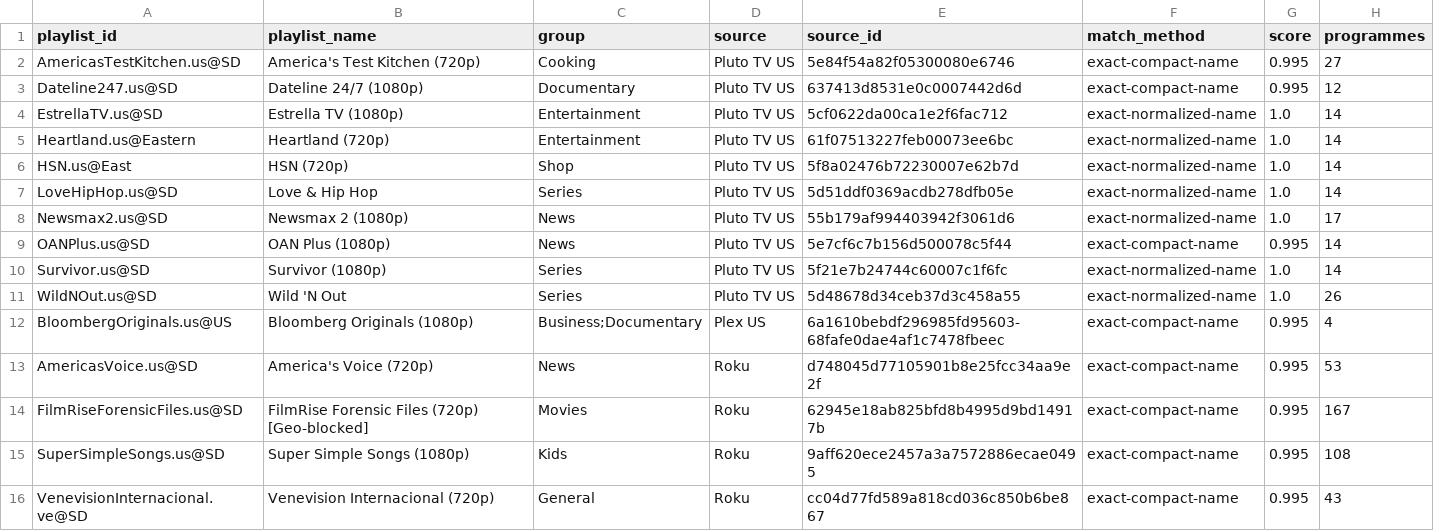
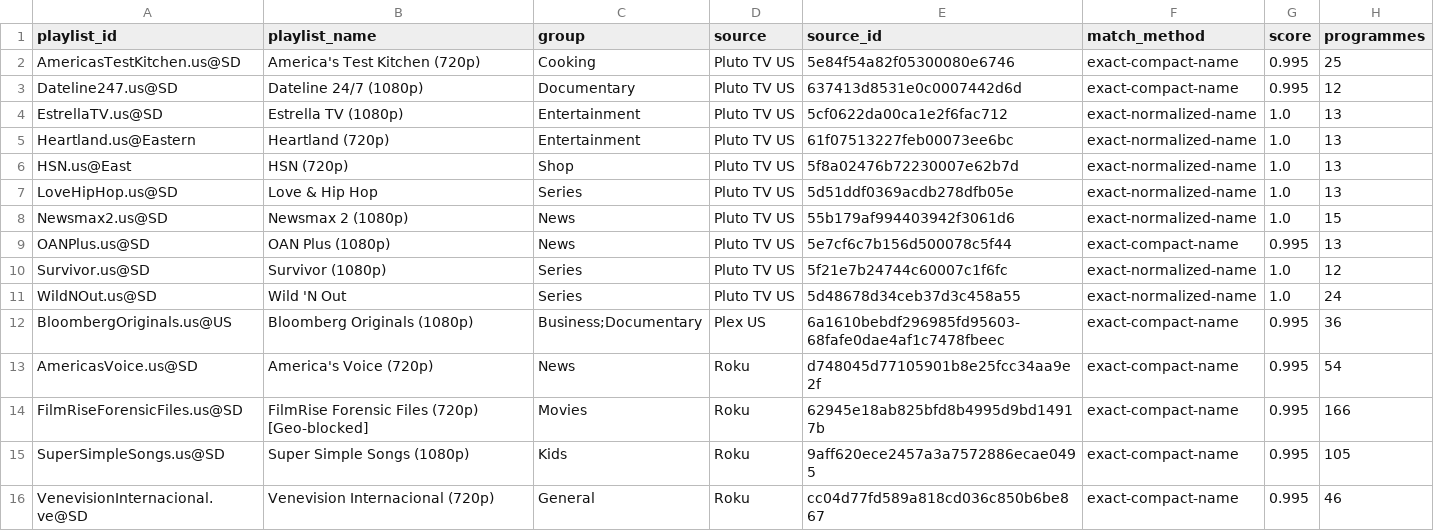
Before and after one commit to mjcotter13/iptv-us-epg, a CSV file: public/v10_rescue_report.csv, drawn as a sheet.

```diff
--- a/public/v10_rescue_report.csv
+++ b/public/v10_rescue_report.csv
@@ -1,16 +1,16 @@
 playlist_id,playlist_name,group,source,source_id,match_method,score,programmes
-AmericasTestKitchen.us@SD,America's Test Kitchen (720p),Cooking,Pluto TV US,5e84f54a82f05300080e6746,exact-compact-name,0.995,27
+AmericasTestKitchen.us@SD,America's Test Kitchen (720p),Cooking,Pluto TV US,5e84f54a82f05300080e6746,exact-compact-name,0.995,25
 Dateline247.us@SD,Dateline 24/7 (1080p),Documentary,Pluto TV US,637413d8531e0c0007442d6d,exact-compact-name,0.995,12
-EstrellaTV.us@SD,Estrella TV (1080p),Entertainment,Pluto TV US,5cf0622da00ca1e2f6fac712,exact-normalized-name,1.0,14
-Heartland.us@Eastern,Heartland (720p),Entertainment,Pluto TV US,61f07513227feb00073ee6bc,exact-normalized-name,1.0,14
-HSN.us@East,HSN (720p),Shop,Pluto TV US,5f8a02476b72230007e62b7d,exact-normalized-name,1.0,14
-LoveHipHop.us@SD,Love & Hip Hop,Series,Pluto TV US,5d51ddf0369acdb278dfb05e,exact-normalized-name,1.0,14
-Newsmax2.us@SD,Newsmax 2 (1080p),News,Pluto TV US,55b179af994403942f3061d6,exact-normalized-name,1.0,17
-OANPlus.us@SD,OAN Plus (1080p),News,Pluto TV US,5e7cf6c7b156d500078c5f44,exact-compact-name,0.995,14
-Survivor.us@SD,Survivor (1080p),Series,Pluto TV US,5f21e7b24744c60007c1f6fc,exact-normalized-name,1.0,14
-WildNOut.us@SD,Wild 'N Out,Series,Pluto TV US,5d48678d34ceb37d3c458a55,exact-normalized-name,1.0,26
-BloombergOriginals.us@US,Bloomberg Originals (1080p),Business;Documentary,Plex US,6a1610bebdf296985fd95603-68fafe0dae4af1c7478fbeec,exact-compact-name,0.995,4
-AmericasVoice.us@SD,America's Voice (720p),News,Roku,d748045d77105901b8e25fcc34aa9e2f,exact-compact-name,0.995,53
-FilmRiseForensicFiles.us@SD,FilmRise Forensic Files (720p) [Geo-blocked],Movies,Roku,62945e18ab825bfd8b4995d9bd14917b,exact-compact-name,0.995,167
-SuperSimpleSongs.us@SD,Super Simple Songs (1080p),Kids,Roku,9aff620ece2457a3a7572886ecae0495,exact-compact-name,0.995,108
-VenevisionInternacional.ve@SD,Venevision Internacional (720p),General,Roku,cc04d77fd589a818cd036c850b6be867,exact-compact-name,0.995,43
+EstrellaTV.us@SD,Estrella TV (1080p),Entertainment,Pluto TV US,5cf0622da00ca1e2f6fac712,exact-normalized-name,1.0,13
+Heartland.us@Eastern,Heartland (720p),Entertainment,Pluto TV US,61f07513227feb00073ee6bc,exact-normalized-name,1.0,13
+HSN.us@East,HSN (720p),Shop,Pluto TV US,5f8a02476b72230007e62b7d,exact-normalized-name,1.0,13
+LoveHipHop.us@SD,Love & Hip Hop,Series,Pluto TV US,5d51ddf0369acdb278dfb05e,exact-normalized-name,1.0,13
+Newsmax2.us@SD,Newsmax 2 (1080p),News,Pluto TV US,55b179af994403942f3061d6,exact-normalized-name,1.0,15
+OANPlus.us@SD,OAN Plus (1080p),News,Pluto TV US,5e7cf6c7b156d500078c5f44,exact-compact-name,0.995,13
+Survivor.us@SD,Survivor (1080p),Series,Pluto TV US,5f21e7b24744c60007c1f6fc,exact-normalized-name,1.0,12
+WildNOut.us@SD,Wild 'N Out,Series,Pluto TV US,5d48678d34ceb37d3c458a55,exact-normalized-name,1.0,24
+BloombergOriginals.us@US,Bloomberg Originals (1080p),Business;Documentary,Plex US,6a1610bebdf296985fd95603-68fafe0dae4af1c7478fbeec,exact-compact-name,0.995,36
+AmericasVoice.us@SD,America's Voice (720p),News,Roku,d748045d77105901b8e25fcc34aa9e2f,exact-compact-name,0.995,54
+FilmRiseForensicFiles.us@SD,FilmRise Forensic Files (720p) [Geo-blocked],Movies,Roku,62945e18ab825bfd8b4995d9bd14917b,exact-compact-name,0.995,166
+SuperSimpleSongs.us@SD,Super Simple Songs (1080p),Kids,Roku,9aff620ece2457a3a7572886ecae0495,exact-compact-name,0.995,105
+VenevisionInternacional.ve@SD,Venevision Internacional (720p),General,Roku,cc04d77fd589a818cd036c850b6be867,exact-compact-name,0.995,46
```
Also changed, not shown: public/v7/attempt_status.csv, public/v7/targeted_status.csv, 3 other files.
